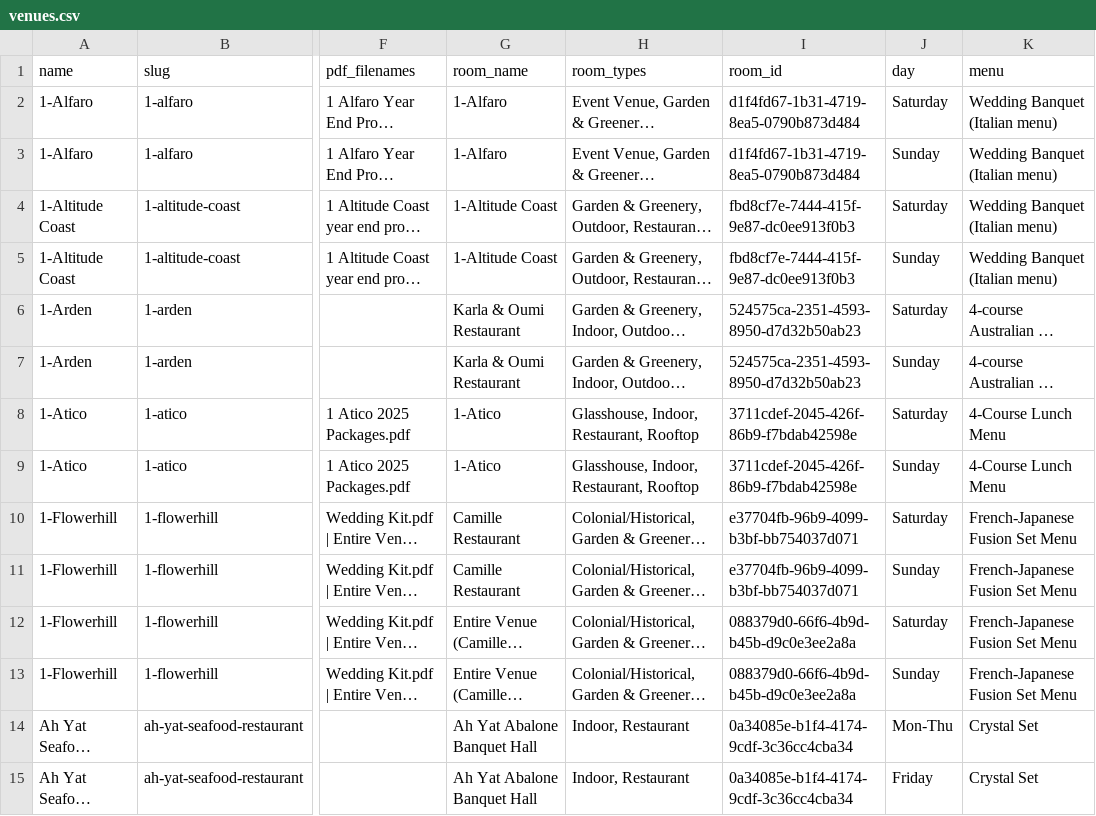
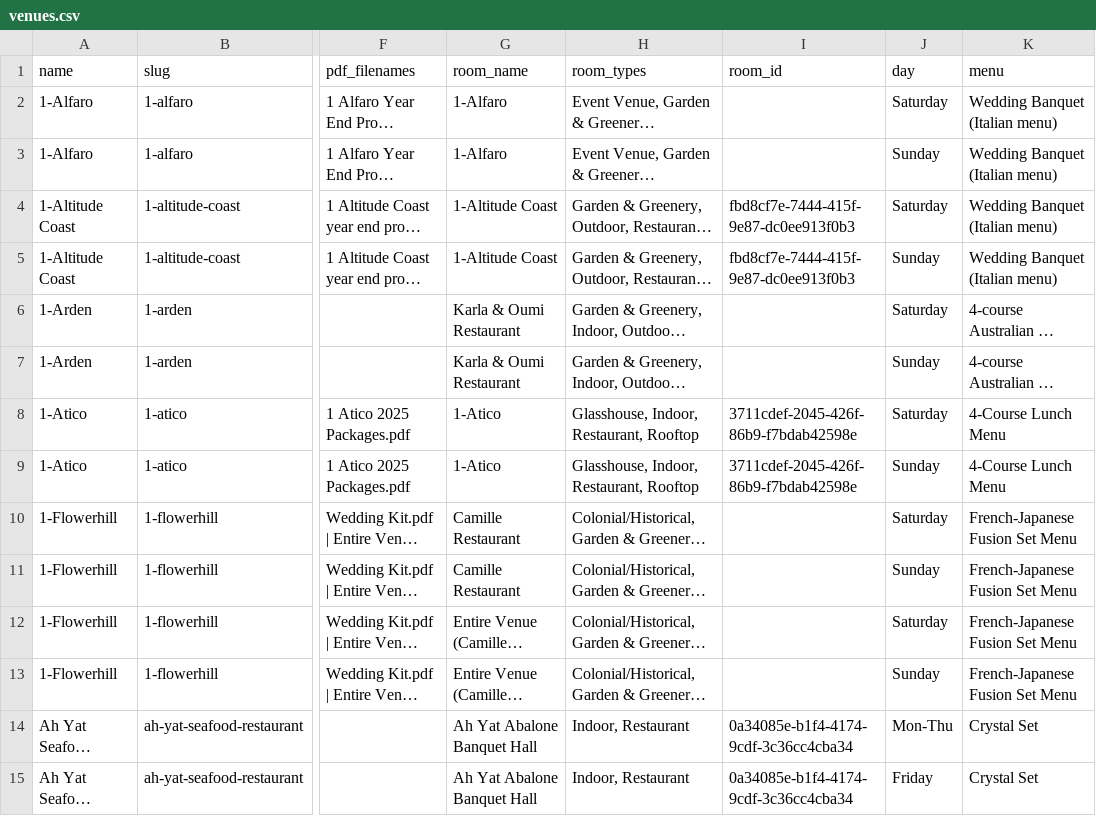
Before and after one commit to luarss/wedding-data, a CSV file: data/wd/venues.csv, drawn as a sheet; only a part is shown, gaps mark what is left out; long unchanged cells end in …; the diff names each change by its address in the sheet, - before the commit and + after, or states it on an @@ line.

```diff
--- a/data/wd/venues.csv
+++ b/data/wd/venues.csv
-I2:I3 (room_id): d1f4fd67-1b31-4719-8ea5-0790b873d484
+I2:I3 (room_id): (empty)
-I6:I7 (room_id): 524575ca-2351-4593-8950-d7d32b50ab23
+I6:I7 (room_id): (empty)
-I10:I11 (room_id): e37704fb-96b9-4099-b3bf-bb754037d071
+I10:I11 (room_id): (empty)
-I12:I13 (room_id): 088379d0-66f6-4b9d-b45b-d9c0e3ee2a8a
+I12:I13 (room_id): (empty)
```
Also changed, not shown: data/bb/venues.csv, data/wd/photographers.csv, 3 other files.
